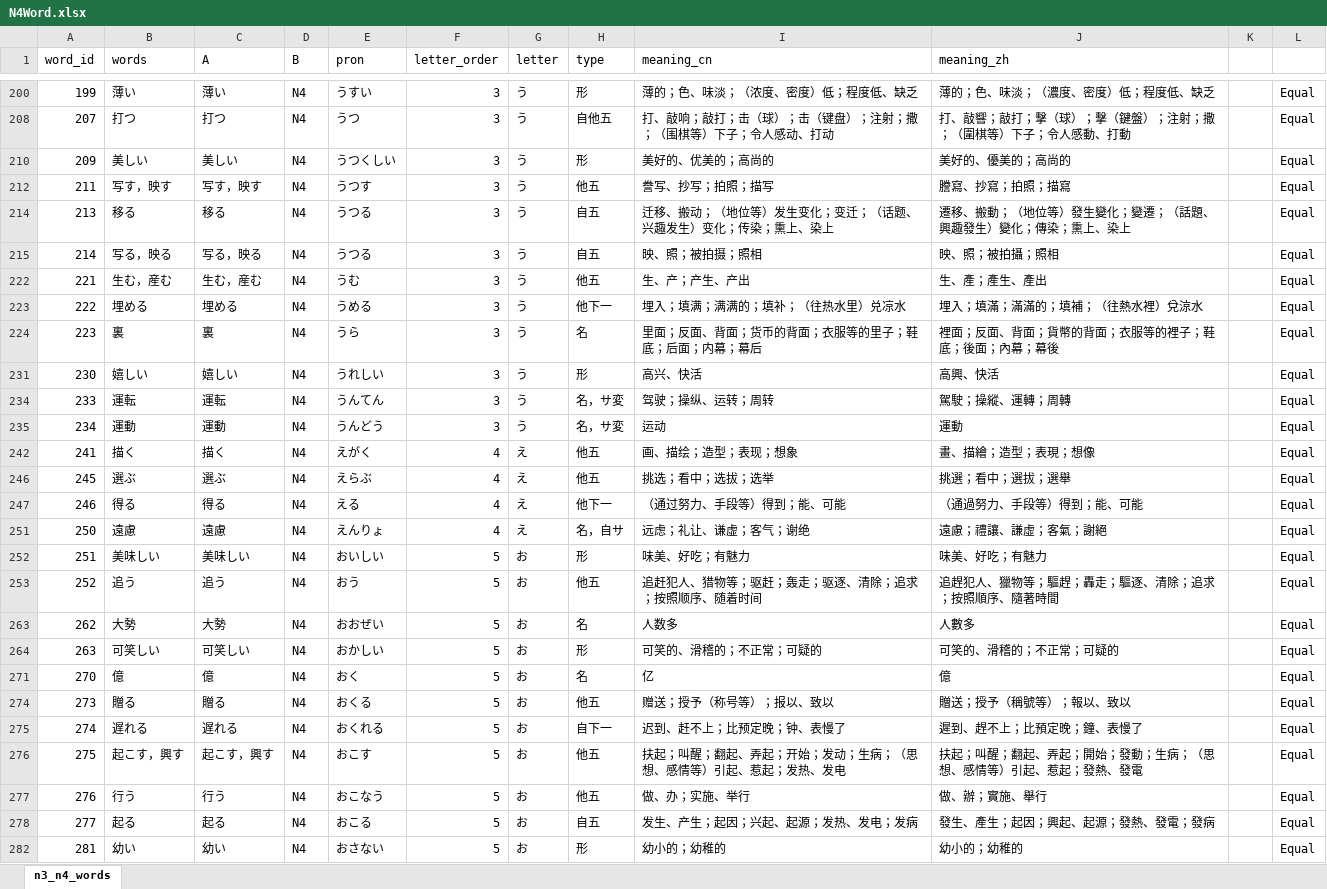
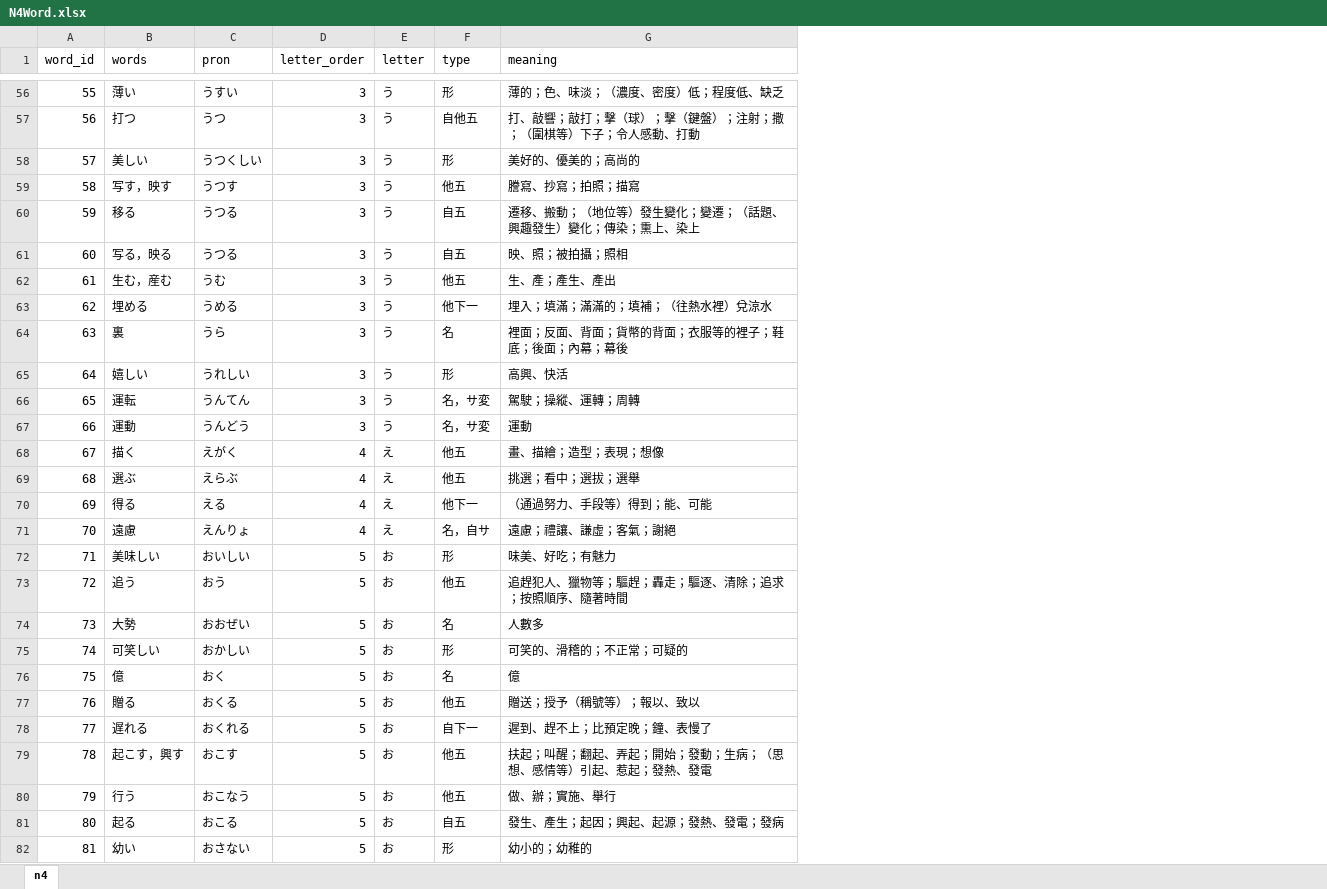
Before and after one commit to ivcode286/PandasJp, an Excel workbook: assets/file_for_reference/N4Word.xlsx, sheet n4, drawn as a sheet; only a part is shown, gaps mark what is left out; values as stored, in another font and other column widths than the file's, no borders; removed rows and columns are numbered as before the commit, all else as after; the diff covers the shown part only; the diff names each change by its address in the sheet, - before the commit and + after, or states it on an @@ line.

Commit message:
update word.csv

```diff
--- a/assets/file_for_reference/N4Word.xlsx (sheet n4)
+++ b/assets/file_for_reference/N4Word.xlsx (sheet n4)
-sheet tab: n3_n4_words
+sheet tab: n4
-column C (A), rows 200-282: 薄い | 打つ | 美しい | 写す，映す | 移る | 写る，映る | 生む，産む | 埋める | 裏 | 嬉しい | 運転 | 運動 | 描く | 選ぶ | 得る | 遠慮 | 美味しい | 追う | 大勢 | 可笑しい | 億 | 贈る | 遅れる | 起こす，興す | 行う | 起る | 幼い
-column D (B), rows 200-282: all N4
-column I (meaning_cn), rows 200-282: 薄的；色、味淡；（浓度、密度）低；程度低、缺乏 | 打、敲响；敲打；击（球）；击（键盘）；注射；撒；（围棋等）下子；令人感动、打动 | 美好的、优美的；高尚的 | 誊写、抄写；拍照；描写 | 迁移、搬动；（地位等）发生变化；变迁；（话题、兴趣发生）变化；传染；熏上、染上 | 映、照；被拍摄；照相 | 生、产；产生、产出 | 埋入；填满；满满的；填补；（往热水里）兑凉水 | 里面；反面、背面；货币的背面；衣服等的里子；鞋底；后面；内幕；幕后 | 高兴、快活 | 驾驶；操纵、运转；周转 | 运动 | 画、描绘；造型；表现；想象 | 挑选；看中；选拔；选举 | （通过努力、手段等）得到；能、可能 | 远虑；礼让、谦虚；客气；谢绝 | 味美、好吃；有魅力 | 追赶犯人、猎物等；驱赶；轰走；驱逐、清除；追求；按照顺序、随着时间 | 人数多 | 可笑的、滑稽的；不正常；可疑的 | 亿 | 赠送；授予（称号等）；报以、致以 | 迟到、赶不上；比预定晚；钟、表慢了 | 扶起；叫醒；翻起、弄起；开始；发动；生病；（思想、感情等）引起、惹起；发热、发电 | 做、办；实施、举行 | 发生、产生；起因；兴起、起源；发热、发电；发病 | 幼小的；幼稚的
-column K, empty
-column L, rows 200-282: all Equal
-G1: meaning_zh
+G1: meaning
-A56 (word_id): 199
+A56 (word_id): 55
-A57 (word_id): 207
+A57 (word_id): 56
-A58 (word_id): 209
+A58 (word_id): 57
-A59 (word_id): 211
+A59 (word_id): 58
-A60 (word_id): 213
+A60 (word_id): 59
-A61 (word_id): 214
+A61 (word_id): 60
-A62 (word_id): 221
+A62 (word_id): 61
-A63 (word_id): 222
+A63 (word_id): 62
-A64 (word_id): 223
+A64 (word_id): 63
-A65 (word_id): 230
+A65 (word_id): 64
-A66 (word_id): 233
+A66 (word_id): 65
-A67 (word_id): 234
+A67 (word_id): 66
-A68 (word_id): 241
+A68 (word_id): 67
-A69 (word_id): 245
+A69 (word_id): 68
-A70 (word_id): 246
+A70 (word_id): 69
-A71 (word_id): 250
+A71 (word_id): 70
-A72 (word_id): 251
+A72 (word_id): 71
-A73 (word_id): 252
+A73 (word_id): 72
-A74 (word_id): 262
+A74 (word_id): 73
-A75 (word_id): 263
+A75 (word_id): 74
-A76 (word_id): 270
+A76 (word_id): 75
-A77 (word_id): 273
+A77 (word_id): 76
-A78 (word_id): 274
+A78 (word_id): 77
-A79 (word_id): 275
+A79 (word_id): 78
-A80 (word_id): 276
+A80 (word_id): 79
-A81 (word_id): 277
+A81 (word_id): 80
-A82 (word_id): 281
+A82 (word_id): 81
```
Also changed, not shown: 915 edited cells elsewhere in this sheet, formulas that keep their value, hidden cells, 3 other files.
